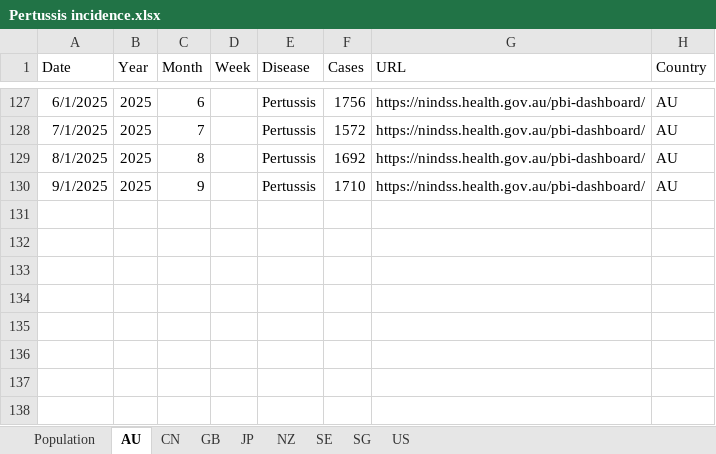
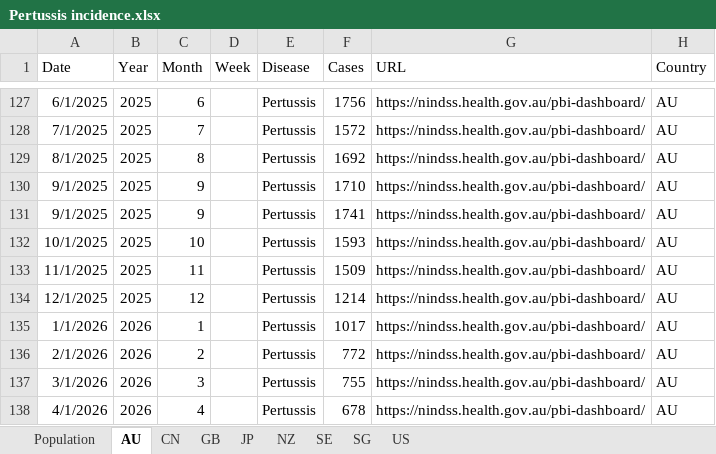
Before and after one commit to xmusphlkg/PertussisIncidence, an Excel workbook: Data/Pertussis incidence.xlsx, sheet AU, drawn as a sheet; only a part is shown, gaps mark what is left out; values as stored, in another font and other column widths than the file's, no borders; the diff names each change by its address in the sheet, - before the commit and + after, or states it on an @@ line.

```diff
--- a/Data/Pertussis incidence.xlsx (sheet AU)
+++ b/Data/Pertussis incidence.xlsx (sheet AU)
+row 131: 9/1/2025 | 2025 | 9 |  | Pertussis | 1741 | https://nindss.health.gov.au/pbi-dashboard/ | AU
+row 132: 10/1/2025 | 2025 | 10 |  | Pertussis | 1593 | https://nindss.health.gov.au/pbi-dashboard/ | AU
+row 133: 11/1/2025 | 2025 | 11 |  | Pertussis | 1509 | https://nindss.health.gov.au/pbi-dashboard/ | AU
+row 134: 12/1/2025 | 2025 | 12 |  | Pertussis | 1214 | https://nindss.health.gov.au/pbi-dashboard/ | AU
+row 135: 1/1/2026 | 2026 | 1 |  | Pertussis | 1017 | https://nindss.health.gov.au/pbi-dashboard/ | AU
+row 136: 2/1/2026 | 2026 | 2 |  | Pertussis | 772 | https://nindss.health.gov.au/pbi-dashboard/ | AU
+row 137: 3/1/2026 | 2026 | 3 |  | Pertussis | 755 | https://nindss.health.gov.au/pbi-dashboard/ | AU
+row 138: 4/1/2026 | 2026 | 4 |  | Pertussis | 678 | https://nindss.health.gov.au/pbi-dashboard/ | AU
```
Also changed, not shown: sheet US, sheet JP, sheet SG, sheet GB, sheet SE, sheet NZ, 2 more sheets, formulas that keep their value, charts or pictures, Data/Pertussis case year age.xlsx, Outcome/Data S1.xlsx, 21 other files.
